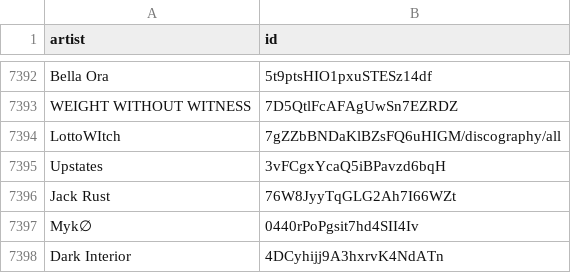
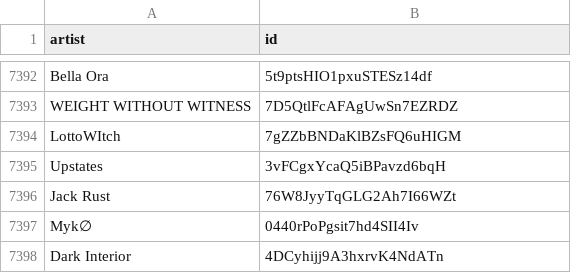
Before and after one commit to CennoxX/spotify-ai-blocker, a CSV file: SpotifyAiArtists.csv, drawn as a sheet; only a part is shown, gaps mark what is left out.

Commit message:
fix #958

```diff
--- a/SpotifyAiArtists.csv
+++ b/SpotifyAiArtists.csv
@@ -7393,3 +7393,3 @@ Bella Ora,5t9ptsHIO1pxuSTESz14df
 WEIGHT WITHOUT WITNESS,7D5QtlFcAFAgUwSn7EZRDZ
-LottoWItch,7gZZbBNDaKlBZsFQ6uHIGM/discography/all
+LottoWItch,7gZZbBNDaKlBZsFQ6uHIGM
 Upstates,3vFCgxYcaQ5iBPavzd6bqH
```
